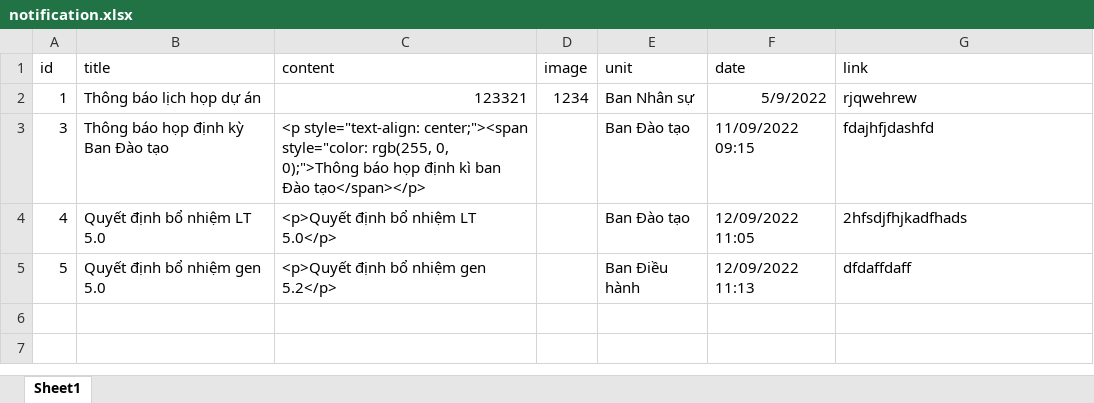
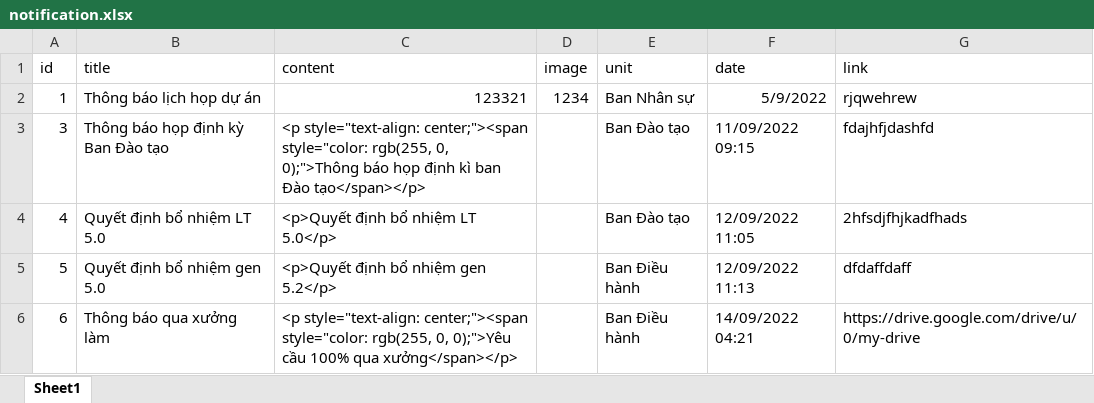
Before and after one commit to Belphegor2801/Hethongquanlylab, an Excel workbook: Hethongquanlylab/wwwroot/data/notification.xlsx, sheet Sheet1, drawn as a sheet; values as stored, in another font and other column widths than the file's, no borders; the diff names each change by its address in the sheet, - before the commit and + after, or states it on an @@ line.

```diff
--- a/Hethongquanlylab/wwwroot/data/notification.xlsx (sheet Sheet1)
+++ b/Hethongquanlylab/wwwroot/data/notification.xlsx (sheet Sheet1)
+row 6: 6 | Thông báo qua xưởng làm | <p style="text-align: center;"><span style="color: rgb(255, 0, 0);">Yêu cầu 100% qua xưởng</span></p> |  | Ban Điều hành | 14/09/2022 04:21 | https://drive.google.com/drive/u/0/my-drive
```
Also changed, not shown: Hethongquanlylab/wwwroot/data/procedure.xlsx, 2 other files.
